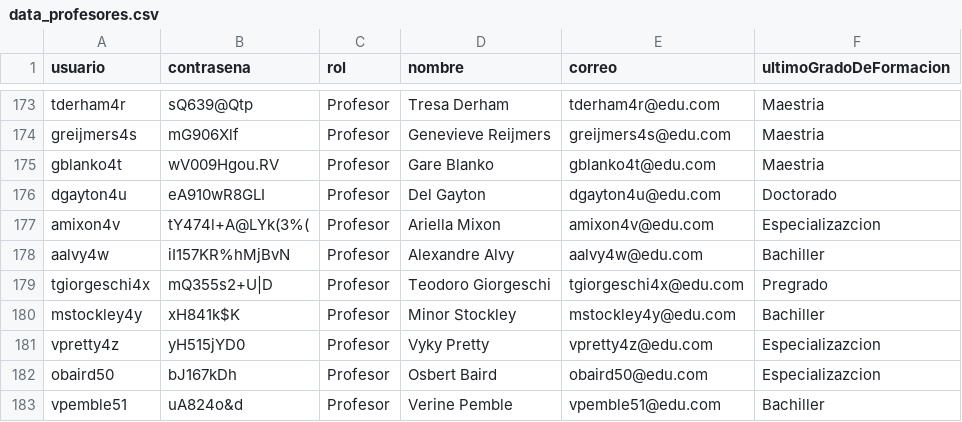
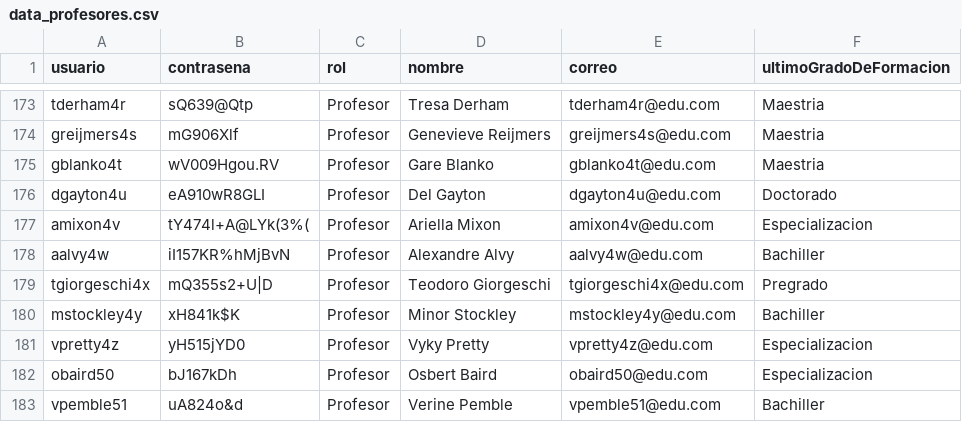
Before and after one commit to natam226/datasets_proyecto, a CSV file: data_profesores.csv, drawn as a sheet; only a part is shown, gaps mark what is left out; the diff covers the shown part only.

```diff
--- a/data_profesores.csv
+++ b/data_profesores.csv
@@ -176,3 +176,3 @@ gblanko4t,wV009Hgou.RV,Profesor,Gare Blanko,gblanko4t@edu.com,Maestria
 dgayton4u,eA910wR8GLI,Profesor,Del Gayton,dgayton4u@edu.com,Doctorado
-amixon4v,tY474l+A@LYk(3%(,Profesor,Ariella Mixon,amixon4v@edu.com,Especializazcion
+amixon4v,tY474l+A@LYk(3%(,Profesor,Ariella Mixon,amixon4v@edu.com,Especializacion
 aalvy4w,iI157KR%hMjBvN,Profesor,Alexandre Alvy,aalvy4w@edu.com,Bachiller
@@ -180,4 +180,4 @@ tgiorgeschi4x,mQ355s2+U|D,Profesor,Teodoro Giorgeschi,tgiorgeschi4x@edu.com,Preg
 mstockley4y,xH841k$K,Profesor,Minor Stockley,mstockley4y@edu.com,Bachiller
-vpretty4z,yH515jYD0,Profesor,Vyky Pretty,vpretty4z@edu.com,Especializazcion
-obaird50,bJ167kDh,Profesor,Osbert Baird,obaird50@edu.com,Especializazcion
+vpretty4z,yH515jYD0,Profesor,Vyky Pretty,vpretty4z@edu.com,Especializacion
+obaird50,bJ167kDh,Profesor,Osbert Baird,obaird50@edu.com,Especializacion
 vpemble51,uA824o&d,Profesor,Verine Pemble,vpemble51@edu.com,Bachiller
```
Also changed, not shown: 29 edited cells elsewhere in this file.
